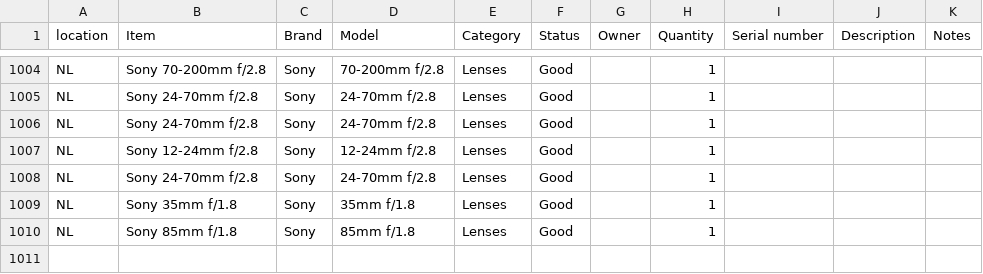
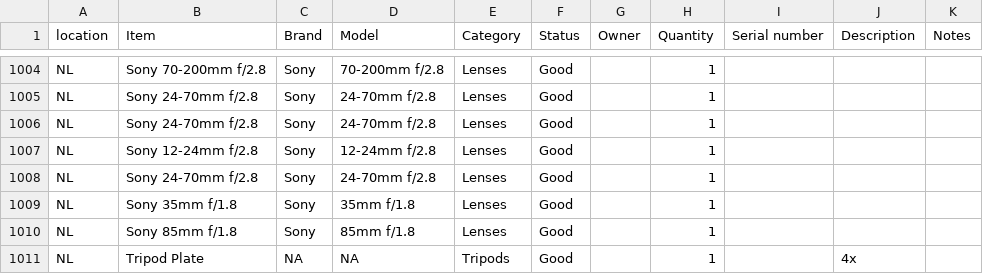
Before and after one commit to liquid-coop/Equipment_Inventory, a CSV file: database.csv, drawn as a sheet; only a part is shown, gaps mark what is left out.

Commit message:
Update inventory via web app

```diff
--- a/database.csv
+++ b/database.csv
@@ -1010 +1010,2 @@ NL,Sony 35mm f/1.8,Sony,35mm f/1.8,Lenses,Good,,1,,,
 NL,Sony 85mm f/1.8,Sony,85mm f/1.8,Lenses,Good,,1,,,
+NL,Tripod Plate,NA,NA,Tripods,Good,,1,,4x,
```
